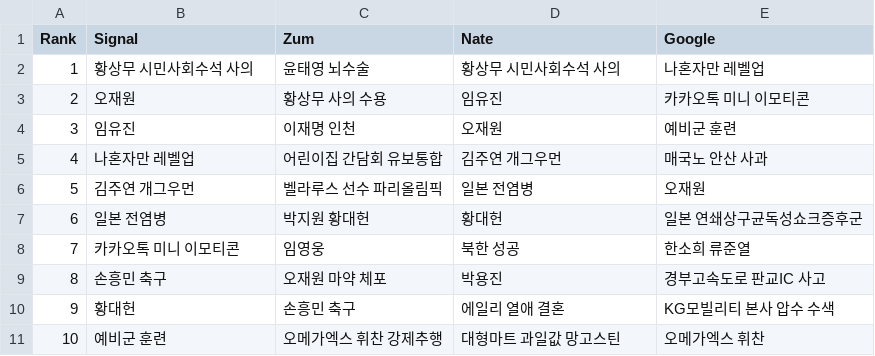
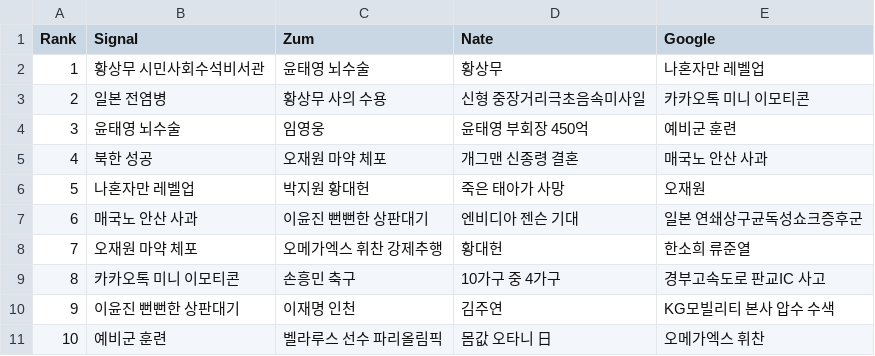
Before and after one commit to TrackerIssues/0301_TeleCollectData, a CSV file: dfMsg.csv, drawn as a sheet.

Commit message:
Auto - Update data!

```diff
--- a/dfMsg.csv
+++ b/dfMsg.csv
@@ -1,11 +1,11 @@
 Rank,Signal,Zum,Nate,Google
-1,황상무 시민사회수석 사의,윤태영 뇌수술,황상무 시민사회수석 사의,나혼자만 레벨업
-2,오재원,황상무 사의 수용,임유진,카카오톡 미니 이모티콘
-3,임유진,이재명 인천,오재원,예비군 훈련
-4,나혼자만 레벨업,어린이집 간담회 유보통합,김주연 개그우먼,매국노 안산 사과
-5,김주연 개그우먼,벨라루스 선수 파리올림픽,일본 전염병,오재원
-6,일본 전염병,박지원 황대헌,황대헌,일본 연쇄상구균독성쇼크증후군
-7,카카오톡 미니 이모티콘,임영웅,북한 성공,한소희 류준열
-8,손흥민 축구,오재원 마약 체포,박용진,경부고속도로 판교IC 사고
-9,황대헌,손흥민 축구,에일리 열애 결혼,KG모빌리티 본사 압수 수색
-10,예비군 훈련,오메가엑스 휘찬 강제추행,대형마트 과일값 망고스틴,오메가엑스 휘찬
+1,황상무 시민사회수석비서관,윤태영 뇌수술,황상무,나혼자만 레벨업
+2,일본 전염병,황상무 사의 수용,신형 중장거리극초음속미사일,카카오톡 미니 이모티콘
+3,윤태영 뇌수술,임영웅,윤태영 부회장 450억,예비군 훈련
+4,북한 성공,오재원 마약 체포,개그맨 신종령 결혼,매국노 안산 사과
+5,나혼자만 레벨업,박지원 황대헌,죽은 태아가 사망,오재원
+6,매국노 안산 사과,이윤진 뻔뻔한 상판대기,엔비디아 젠슨 기대,일본 연쇄상구균독성쇼크증후군
+7,오재원 마약 체포,오메가엑스 휘찬 강제추행,황대헌,한소희 류준열
+8,카카오톡 미니 이모티콘,손흥민 축구,10가구 중 4가구,경부고속도로 판교IC 사고
+9,이윤진 뻔뻔한 상판대기,이재명 인천,김주연,KG모빌리티 본사 압수 수색
+10,예비군 훈련,벨라루스 선수 파리올림픽,몸값 오타니 日,오메가엑스 휘찬
```
Also changed, not shown: 1 other file.
